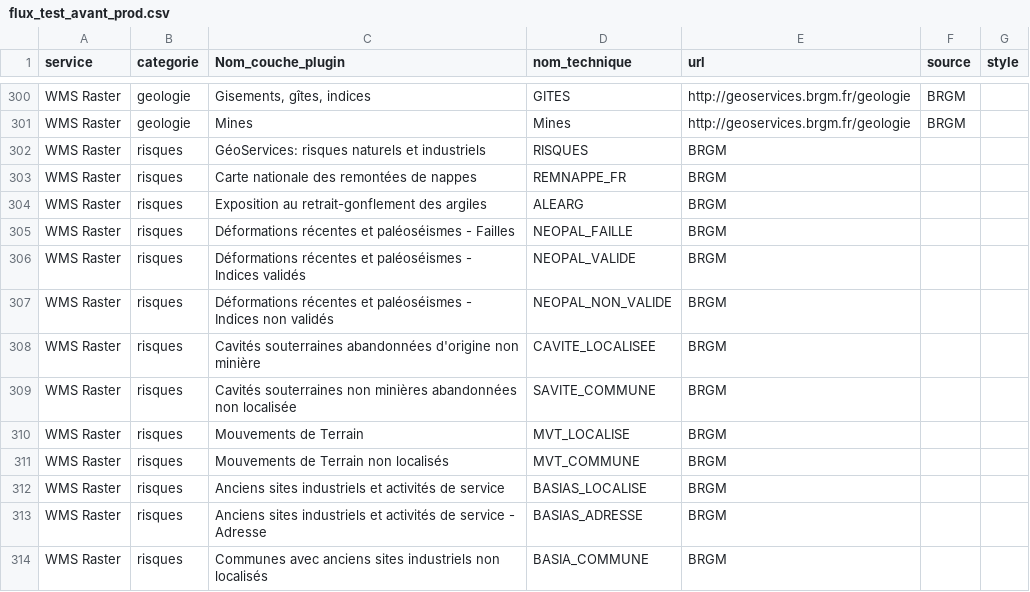
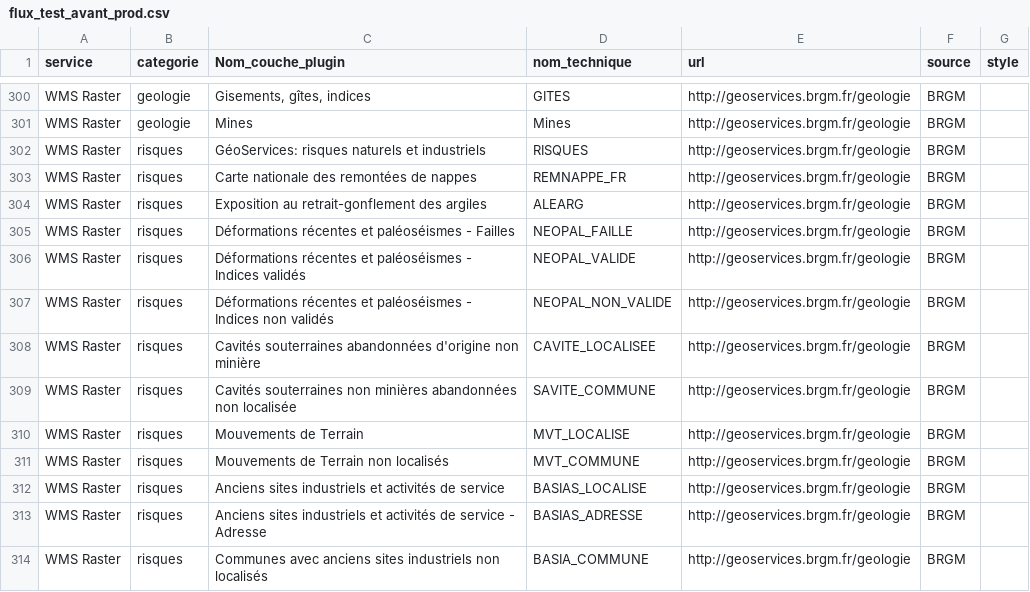
Before and after one commit to CEN-Nouvelle-Aquitaine/fluxcen, a CSV file: flux_test_avant_prod.csv, drawn as a sheet; only a part is shown, gaps mark what is left out.

Commit message:
Update flux_test_avant_prod.csv

```diff
--- a/flux_test_avant_prod.csv
+++ b/flux_test_avant_prod.csv
@@ -301,14 +301,14 @@ WMS Raster;geologie;Gisements, gîtes, indices;GITES;http://geoservices.brgm.fr/
 WMS Raster;geologie;Mines;Mines;http://geoservices.brgm.fr/geologie;BRGM;
-WMS Raster;risques;GéoServices: risques naturels et industriels;RISQUES;BRGM;
-WMS Raster;risques;Carte nationale des remontées de nappes;REMNAPPE_FR;BRGM;
-WMS Raster;risques;Exposition au retrait-gonflement des argiles;ALEARG;BRGM;
-WMS Raster;risques;Déformations récentes et paléoséismes - Failles;NEOPAL_FAILLE;BRGM;
-WMS Raster;risques;Déformations récentes et paléoséismes - Indices validés;NEOPAL_VALIDE;BRGM;
-WMS Raster;risques;Déformations récentes et paléoséismes - Indices non validés;NEOPAL_NON_VALIDE;BRGM;
-WMS Raster;risques;Cavités souterraines abandonnées d'origine non minière;CAVITE_LOCALISEE;BRGM;
-WMS Raster;risques;Cavités souterraines non minières abandonnées non localisée;SAVITE_COMMUNE;BRGM;
-WMS Raster;risques;Mouvements de Terrain;MVT_LOCALISE;BRGM;
-WMS Raster;risques;Mouvements de Terrain non localisés;MVT_COMMUNE;BRGM;
-WMS Raster;risques;Anciens sites industriels et activités de service;BASIAS_LOCALISE;BRGM;
-WMS Raster;risques;Anciens sites industriels et activités de service - Adresse;BASIAS_ADRESSE;BRGM;
-WMS Raster;risques;Communes avec anciens sites industriels non localisés;BASIA_COMMUNE;BRGM;
+WMS Raster;risques;GéoServices: risques naturels et industriels;RISQUES;http://geoservices.brgm.fr/geologie;BRGM;
+WMS Raster;risques;Carte nationale des remontées de nappes;REMNAPPE_FR;http://geoservices.brgm.fr/geologie;BRGM;
+WMS Raster;risques;Exposition au retrait-gonflement des argiles;ALEARG;http://geoservices.brgm.fr/geologie;BRGM;
+WMS Raster;risques;Déformations récentes et paléoséismes - Failles;NEOPAL_FAILLE;http://geoservices.brgm.fr/geologie;BRGM;
+WMS Raster;risques;Déformations récentes et paléoséismes - Indices validés;NEOPAL_VALIDE;http://geoservices.brgm.fr/geologie;BRGM;
+WMS Raster;risques;Déformations récentes et paléoséismes - Indices non validés;NEOPAL_NON_VALIDE;http://geoservices.brgm.fr/geologie;BRGM;
+WMS Raster;risques;Cavités souterraines abandonnées d'origine non minière;CAVITE_LOCALISEE;http://geoservices.brgm.fr/geologie;BRGM;
+WMS Raster;risques;Cavités souterraines non minières abandonnées non localisée;SAVITE_COMMUNE;http://geoservices.brgm.fr/geologie;BRGM;
+WMS Raster;risques;Mouvements de Terrain;MVT_LOCALISE;http://geoservices.brgm.fr/geologie;BRGM;
+WMS Raster;risques;Mouvements de Terrain non localisés;MVT_COMMUNE;http://geoservices.brgm.fr/geologie;BRGM;
+WMS Raster;risques;Anciens sites industriels et activités de service;BASIAS_LOCALISE;http://geoservices.brgm.fr/geologie;BRGM;
+WMS Raster;risques;Anciens sites industriels et activités de service - Adresse;BASIAS_ADRESSE;http://geoservices.brgm.fr/geologie;BRGM;
+WMS Raster;risques;Communes avec anciens sites industriels non localisés;BASIA_COMMUNE;http://geoservices.brgm.fr/geologie;BRGM;
```
